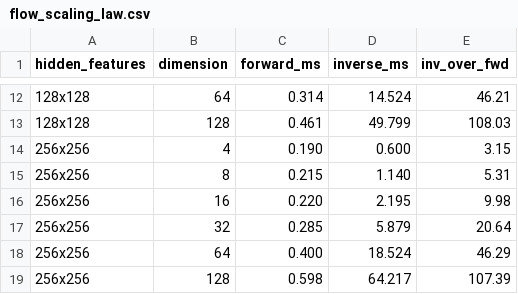
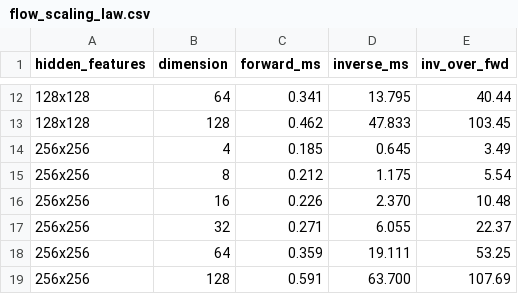
Before and after one commit to xuda-ye-math/jflows, a CSV file: example/flow_scaling_law.csv, drawn as a sheet; only a part is shown, gaps mark what is left out; the diff covers the shown part only.

```diff
--- a/example/flow_scaling_law.csv
+++ b/example/flow_scaling_law.csv
@@ -12,8 +12,8 @@ hidden_features,dimension,forward_ms,inverse_ms,inv_over_fwd
-128x128,64,0.314,14.524,46.21
-128x128,128,0.461,49.799,108.03
-256x256,4,0.190,0.600,3.15
-256x256,8,0.215,1.140,5.31
-256x256,16,0.220,2.195,9.98
-256x256,32,0.285,5.879,20.64
-256x256,64,0.400,18.524,46.29
-256x256,128,0.598,64.217,107.39
+128x128,64,0.341,13.795,40.44
+128x128,128,0.462,47.833,103.45
+256x256,4,0.185,0.645,3.49
+256x256,8,0.212,1.175,5.54
+256x256,16,0.226,2.370,10.48
+256x256,32,0.271,6.055,22.37
+256x256,64,0.359,19.111,53.25
+256x256,128,0.591,63.700,107.69
```
Also changed, not shown: 30 edited cells elsewhere in this file, example/CNF_vs_OTFlow.csv, 41 other files.
